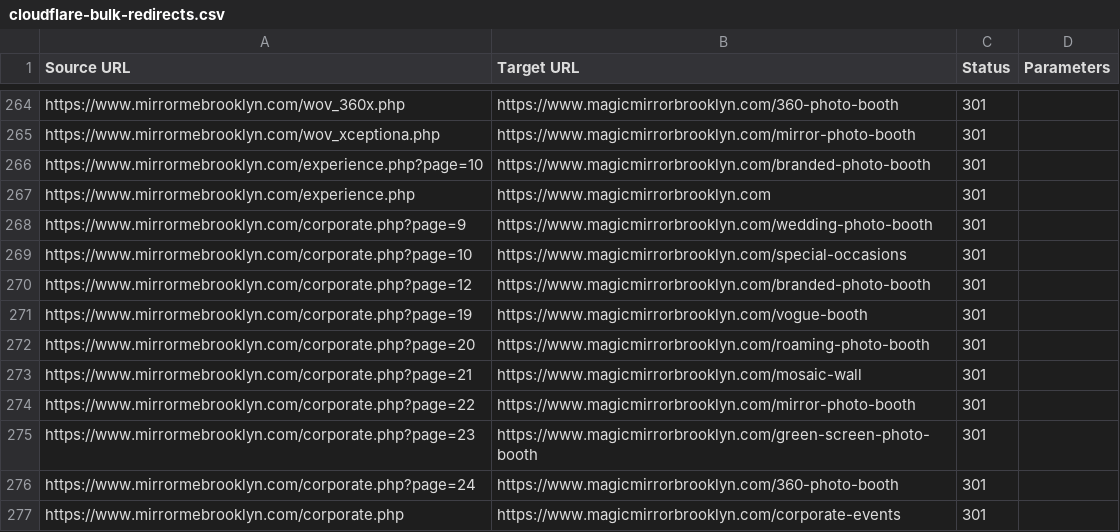
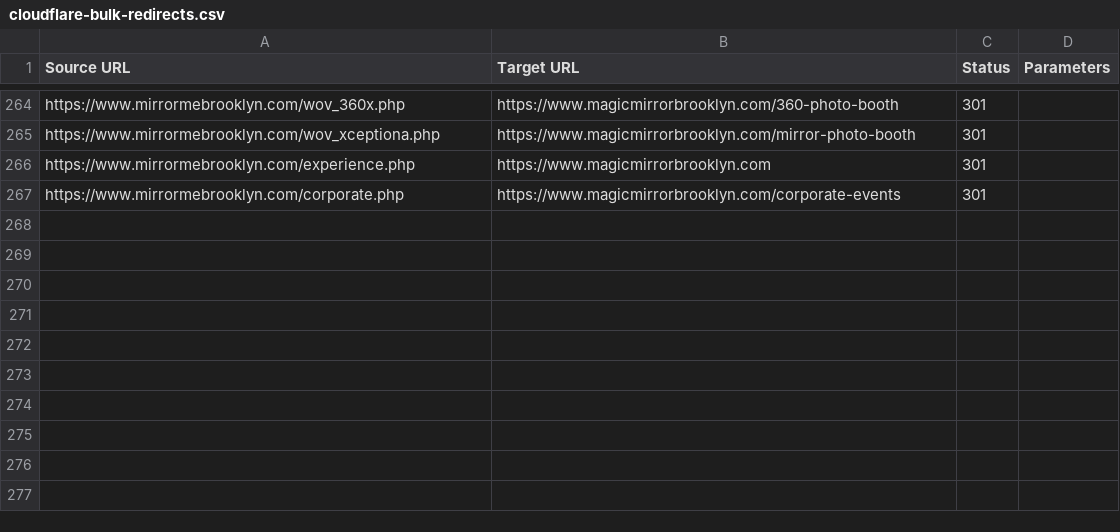
Before and after one commit to vallonadams18-dot/mirror-me-brooklyn, a CSV file: docs/cloudflare-bulk-redirects.csv, drawn as a sheet; only a part is shown, gaps mark what is left out.

```diff
--- a/docs/cloudflare-bulk-redirects.csv
+++ b/docs/cloudflare-bulk-redirects.csv
@@ -265,13 +265,3 @@ https://www.mirrormebrooklyn.com/wov_360x.php,https://www.magicmirrorbrooklyn.co
 https://www.mirrormebrooklyn.com/wov_xceptiona.php,https://www.magicmirrorbrooklyn.com/mirror-photo-booth,301,
-https://www.mirrormebrooklyn.com/experience.php?page=10,https://www.magicmirrorbrooklyn.com/branded-photo-booth,301,
 https://www.mirrormebrooklyn.com/experience.php,https://www.magicmirrorbrooklyn.com,301,
-https://www.mirrormebrooklyn.com/corporate.php?page=9,https://www.magicmirrorbrooklyn.com/wedding-photo-booth,301,
-https://www.mirrormebrooklyn.com/corporate.php?page=10,https://www.magicmirrorbrooklyn.com/special-occasions,301,
-https://www.mirrormebrooklyn.com/corporate.php?page=12,https://www.magicmirrorbrooklyn.com/branded-photo-booth,301,
-https://www.mirrormebrooklyn.com/corporate.php?page=19,https://www.magicmirrorbrooklyn.com/vogue-booth,301,
-https://www.mirrormebrooklyn.com/corporate.php?page=20,https://www.magicmirrorbrooklyn.com/roaming-photo-booth,301,
-https://www.mirrormebrooklyn.com/corporate.php?page=21,https://www.magicmirrorbrooklyn.com/mosaic-wall,301,
-https://www.mirrormebrooklyn.com/corporate.php?page=22,https://www.magicmirrorbrooklyn.com/mirror-photo-booth,301,
-https://www.mirrormebrooklyn.com/corporate.php?page=23,https://www.magicmirrorbrooklyn.com/green-screen-photo-booth,301,
-https://www.mirrormebrooklyn.com/corporate.php?page=24,https://www.magicmirrorbrooklyn.com/360-photo-booth,301,
 https://www.mirrormebrooklyn.com/corporate.php,https://www.magicmirrorbrooklyn.com/corporate-events,301,
```
Also changed, not shown: 8 other files.
